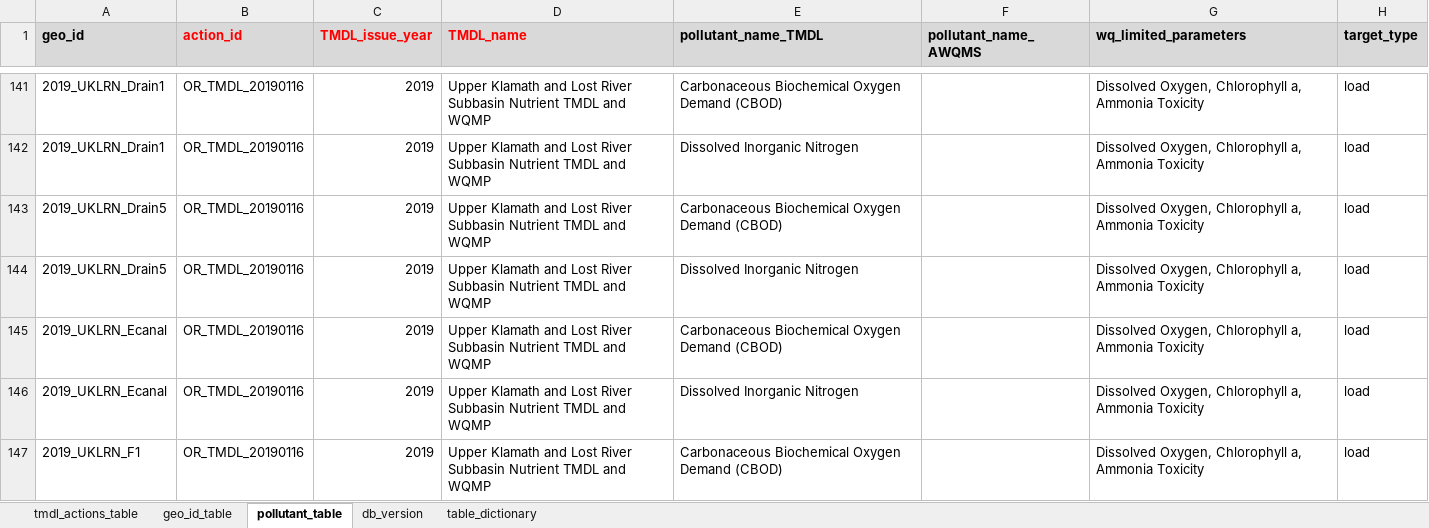
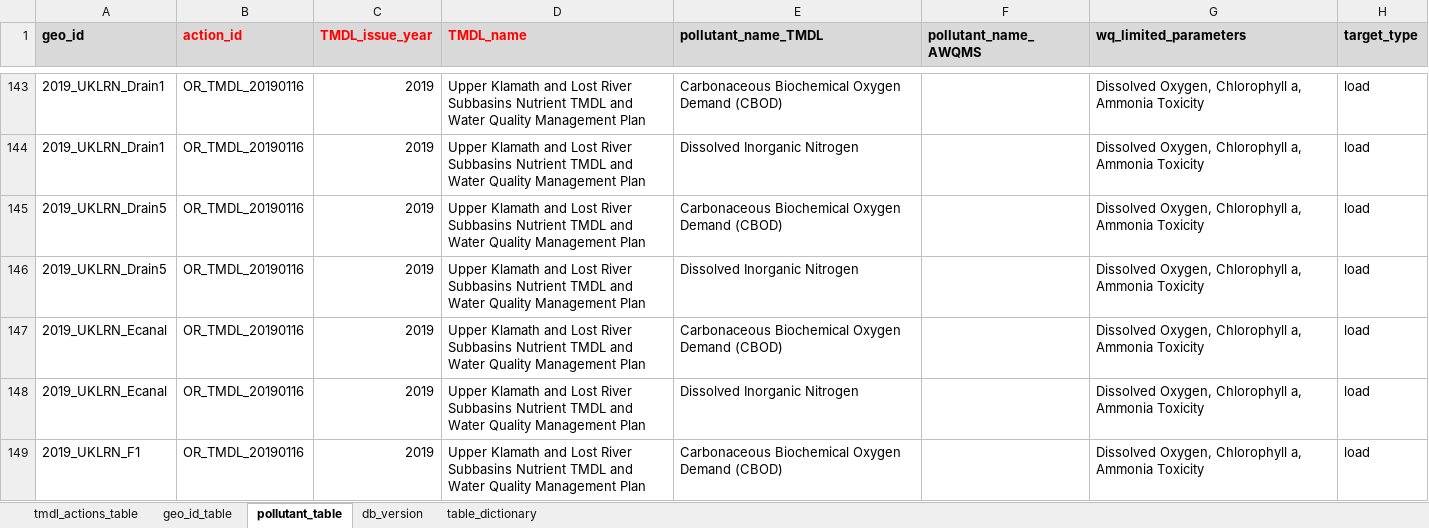
Before and after one commit to DEQrmichie/odeqtmdl, an Excel workbook: data_raw/TMDL_db_tabular.xlsx, sheet pollutant_table, drawn as a sheet; only a part is shown, gaps mark what is left out; values as stored, in another font and other column widths than the file's, no borders; addresses are those after the commit; the diff covers the shown part only; the diff names each change by its address in the sheet, - before the commit and + after, or states it on an @@ line.

Commit message:
updated to v20211123
 -Added '1991_ColumbiaDioxin_Willamette_atPortland' and '1991_ColumbiaDioxin_Columbia_belowLongview' into geo_id_table and pollutant_table. These are dioxin targets.
-Updated multiple TMDL document names to match the name on the cover of the TMDL document.
-Added fields 'citation_abbbreviated' and 'citation_full' to tmdl_actions_table.

```diff
--- a/data_raw/TMDL_db_tabular.xlsx (sheet pollutant_table)
+++ b/data_raw/TMDL_db_tabular.xlsx (sheet pollutant_table)
-D143:D149 (TMDL_name): …Lost River Subbasin Nutrient TMDL and WQMP
+D143:D149 (TMDL_name): …Lost River Subbasins Nutrient TMDL and Water Quality Management Plan
```
Also changed, not shown: other rows of this sheet, sheet geo_id_table, sheet tmdl_actions_table, sheet table_dictionary, sheet db_version, formulas that keep their value, 7 other files.
